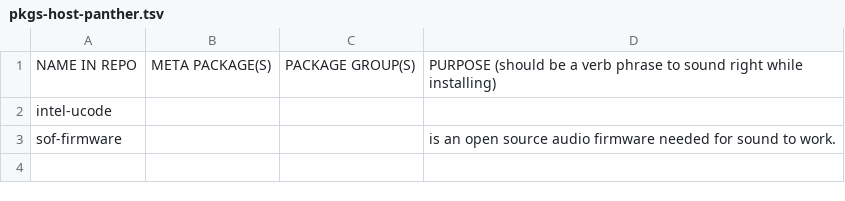
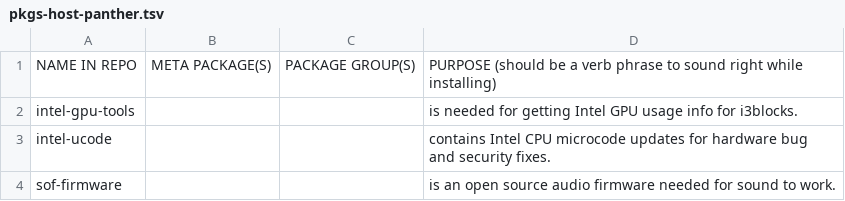
Before and after one commit to 00riddle00/npBuild, a TSV file: package-lists/pkgs-host-panther.tsv, drawn as a sheet.

Commit message:
Update a few package descriptions and add perl local packages list.

```diff
--- a/package-lists/pkgs-host-panther.tsv
+++ b/package-lists/pkgs-host-panther.tsv
@@ -1,3 +1,4 @@
 NAME IN REPO	META PACKAGE(S)	PACKAGE GROUP(S)	PURPOSE (should be a verb phrase to sound right while installing)
-intel-ucode			
+intel-gpu-tools			"is needed for getting Intel GPU usage info for i3blocks."
+intel-ucode			"contains Intel CPU microcode updates for hardware bug and security fixes."
 sof-firmware			"is an open source audio firmware needed for sound to work."
```
Also changed, not shown: package-lists/pkgs-host-tulkun.tsv, 1 other file.
